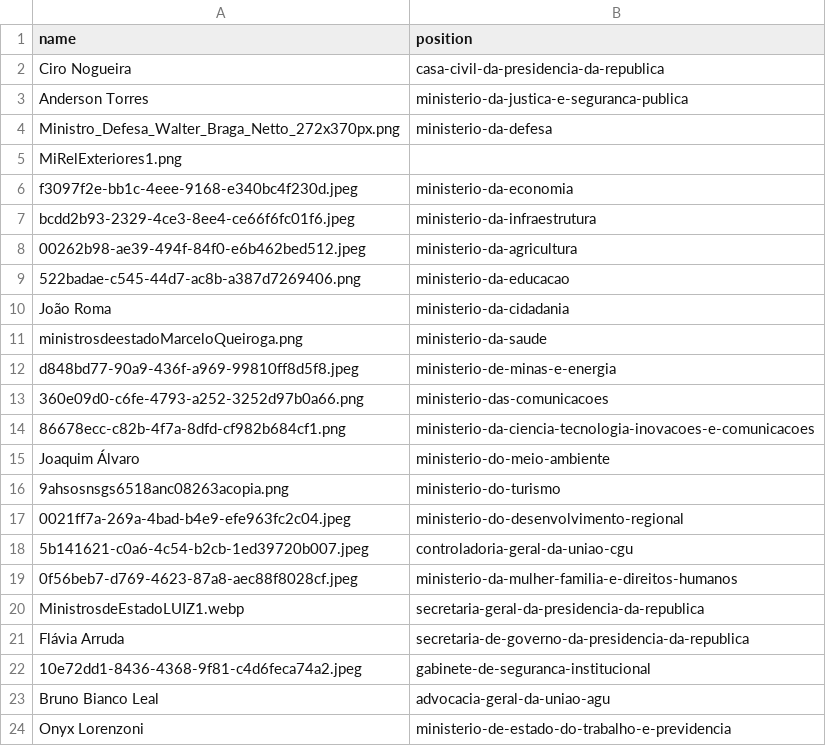
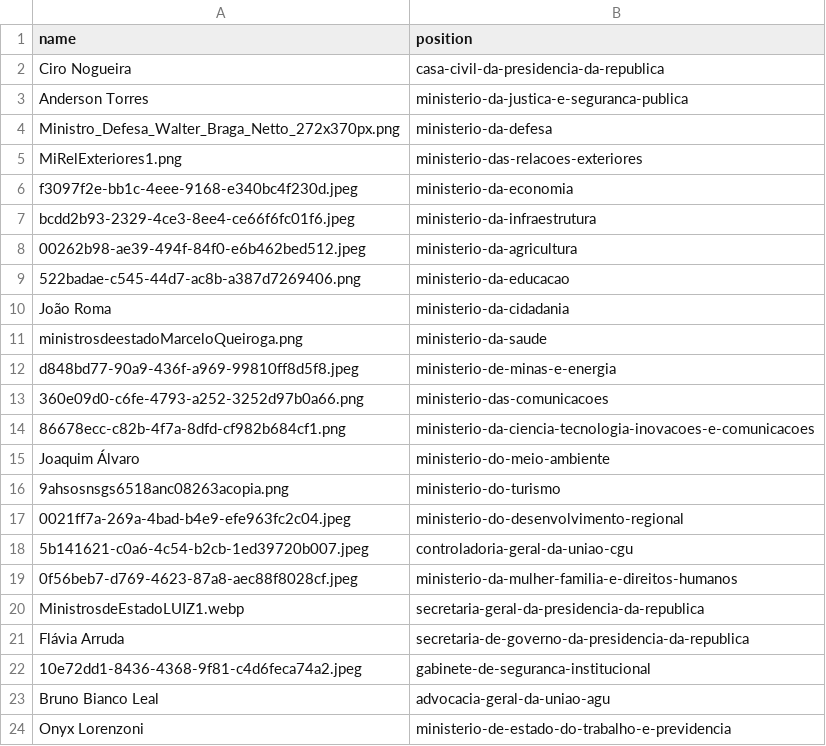
Before and after one commit to every-politician-scrapers/brazil-ministers, a CSV file: data/official.csv, drawn as a sheet.

Commit message:
Compare external sources to Wikidata

```diff
--- a/data/official.csv
+++ b/data/official.csv
@@ -4,3 +4,3 @@ Anderson Torres,ministerio-da-justica-e-seguranca-publica
 Ministro_Defesa_Walter_Braga_Netto_272x370px.png,ministerio-da-defesa
-MiRelExteriores1.png,
+MiRelExteriores1.png,ministerio-das-relacoes-exteriores
 f3097f2e-bb1c-4eee-9168-e340bc4f230d.jpeg,ministerio-da-economia
```
